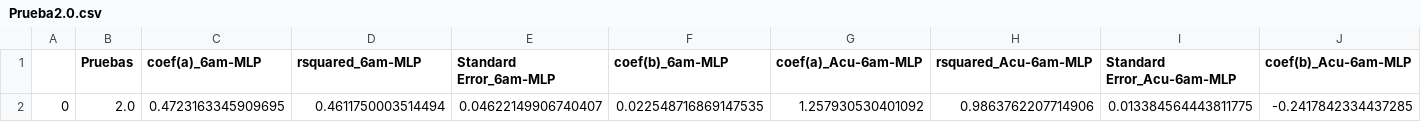
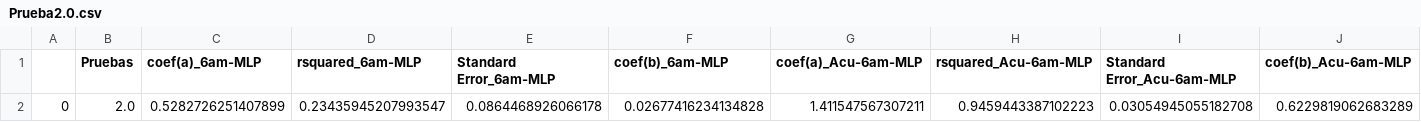
Before and after one commit to Rodrigomontenegrofarias/result, a CSV file: Prueba2.0.csv, drawn as a sheet; only a part is shown; removed rows and columns are numbered as before the commit, all else as after; rows hold the shown columns only; the diff names each change by its address in the sheet, - before the commit and + after, or states it on an @@ line.

```diff
--- a/Prueba2.0.csv
+++ b/Prueba2.0.csv
-row 2: 0 | 2.0 | 0.4723163345909695 | 0.4611750003514494 | 0.04622149906740407 | 0.022548716869147535 | 1.257930530401092 | 0.9863762207714906 | 0.013384564443811775 | -0.2417842334437285
+row 2: 0 | 2.0 | 0.5282726251407899 | 0.23435945207993547 | 0.0864468926066178 | 0.02677416234134828 | 1.411547567307211 | 0.9459443387102223 | 0.03054945055182708 | 0.6229819062683289
```
Also changed, not shown: test_dataset2-2.0.csv, test_dataset3-2.0.csv, 6 other files.
